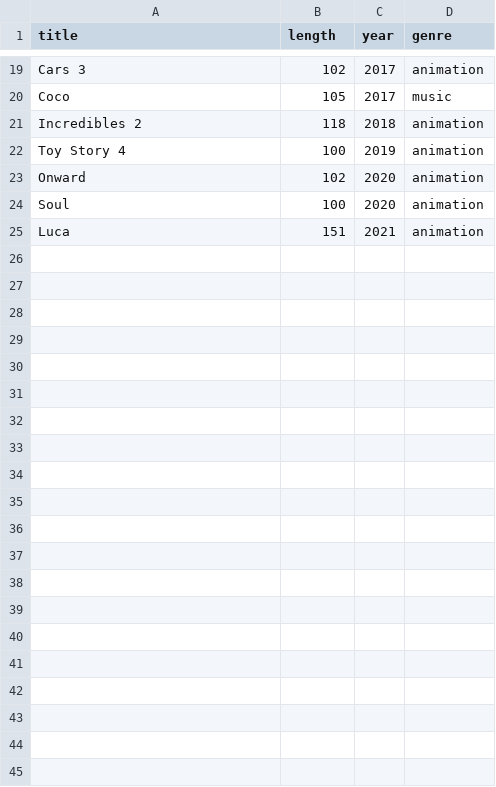
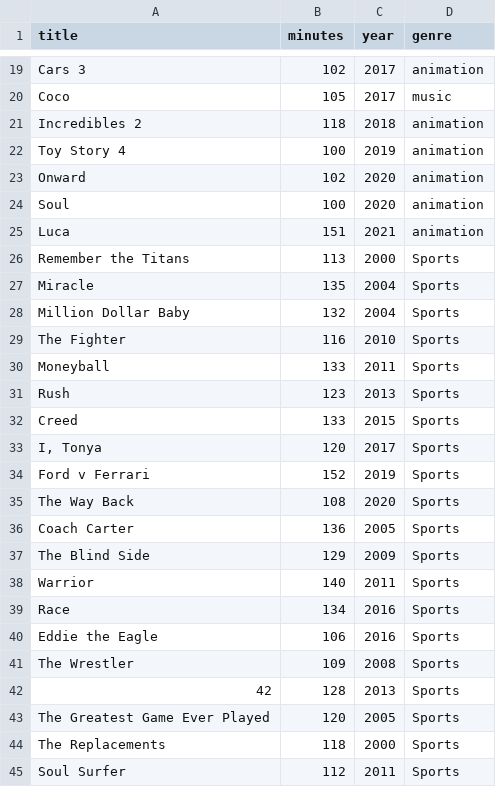
Before and after one commit to V-FOR-VEND3TTA/cinematic, a CSV file: films/pixar.csv, drawn as a sheet; only a part is shown, gaps mark what is left out; the diff names each change by its address in the sheet, - before the commit and + after, or states it on an @@ line.

```diff
--- a/films/pixar.csv
+++ b/films/pixar.csv
-B1: length
+B1: minutes
+row 26: Remember the Titans | 113 | 2000 | Sports
+row 27: Miracle | 135 | 2004 | Sports
+row 28: Million Dollar Baby | 132 | 2004 | Sports
+row 29: The Fighter | 116 | 2010 | Sports
+row 30: Moneyball | 133 | 2011 | Sports
+row 31: Rush | 123 | 2013 | Sports
+row 32: Creed | 133 | 2015 | Sports
+row 33: I, Tonya | 120 | 2017 | Sports
+row 34: Ford v Ferrari | 152 | 2019 | Sports
+row 35: The Way Back | 108 | 2020 | Sports
+row 36: Coach Carter | 136 | 2005 | Sports
+row 37: The Blind Side | 129 | 2009 | Sports
+row 38: Warrior | 140 | 2011 | Sports
+row 39: Race | 134 | 2016 | Sports
+row 40: Eddie the Eagle | 106 | 2016 | Sports
+row 41: The Wrestler | 109 | 2008 | Sports
+row 42: 42 | 128 | 2013 | Sports
+row 43: The Greatest Game Ever Played | 120 | 2005 | Sports
+row 44: The Replacements | 118 | 2000 | Sports
+row 45: Soul Surfer | 112 | 2011 | Sports
```
Also changed, not shown: 2 other files.
